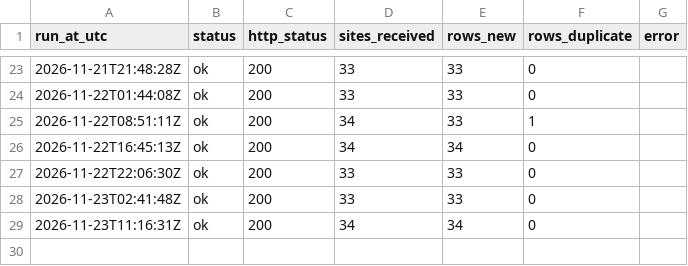
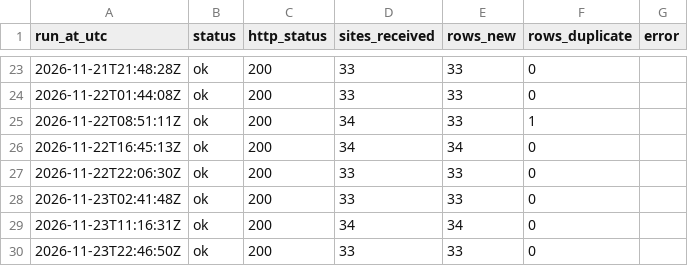
Before and after one commit to shijil2011/jinu-ca2-nhs, a CSV file: logs/nhs_collection_log.csv, drawn as a sheet; only a part is shown, gaps mark what is left out; the diff names each change by its address in the sheet, - before the commit and + after, or states it on an @@ line.

```diff
--- a/logs/nhs_collection_log.csv
+++ b/logs/nhs_collection_log.csv
+row 30: 2026-11-23T22:46:50Z | ok | 200 | 33 | 33 | 0
```
Also changed, not shown: 1 other file.
